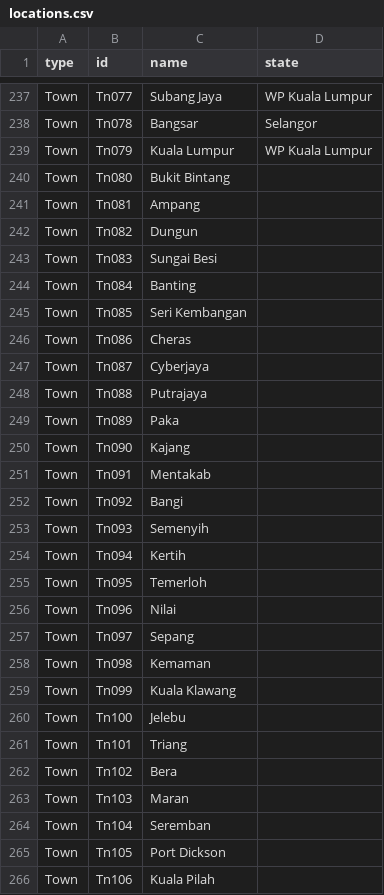
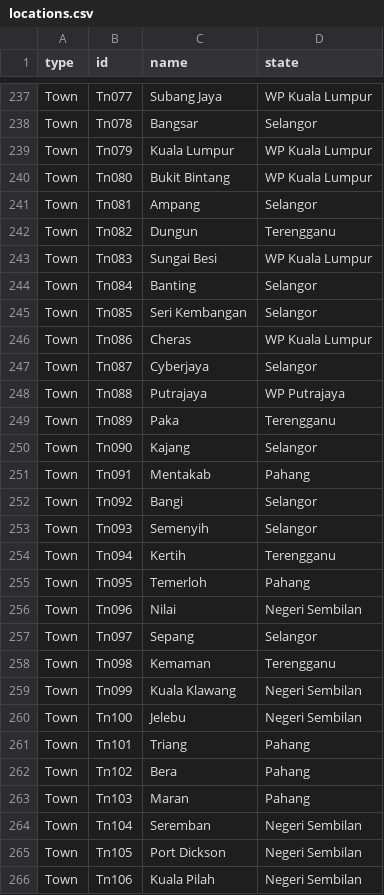
Before and after one commit to imrnmzri/nwsmalaysia, a CSV file: locations.csv, drawn as a sheet; only a part is shown, gaps mark what is left out; the diff covers the shown part only.

```diff
--- a/locations.csv
+++ b/locations.csv
@@ -239,28 +239,28 @@ Town,Tn078,Bangsar,Selangor
 Town,Tn079,Kuala Lumpur,WP Kuala Lumpur
-Town,Tn080,Bukit Bintang,
-Town,Tn081,Ampang,
-Town,Tn082,Dungun,
-Town,Tn083,Sungai Besi,
-Town,Tn084,Banting,
-Town,Tn085,Seri Kembangan,
-Town,Tn086,Cheras,
-Town,Tn087,Cyberjaya,
-Town,Tn088,Putrajaya,
-Town,Tn089,Paka,
-Town,Tn090,Kajang,
-Town,Tn091,Mentakab,
-Town,Tn092,Bangi,
-Town,Tn093,Semenyih,
-Town,Tn094,Kertih,
-Town,Tn095,Temerloh,
-Town,Tn096,Nilai,
-Town,Tn097,Sepang,
-Town,Tn098,Kemaman,
-Town,Tn099,Kuala Klawang,
-Town,Tn100,Jelebu,
-Town,Tn101,Triang,
-Town,Tn102,Bera,
-Town,Tn103,Maran,
-Town,Tn104,Seremban,
-Town,Tn105,Port Dickson,
-Town,Tn106,Kuala Pilah,
+Town,Tn080,Bukit Bintang,WP Kuala Lumpur
+Town,Tn081,Ampang,Selangor
+Town,Tn082,Dungun,Terengganu
+Town,Tn083,Sungai Besi,WP Kuala Lumpur
+Town,Tn084,Banting,Selangor
+Town,Tn085,Seri Kembangan,Selangor
+Town,Tn086,Cheras,WP Kuala Lumpur
+Town,Tn087,Cyberjaya,Selangor
+Town,Tn088,Putrajaya,WP Putrajaya
+Town,Tn089,Paka,Terengganu
+Town,Tn090,Kajang,Selangor
+Town,Tn091,Mentakab,Pahang
+Town,Tn092,Bangi,Selangor
+Town,Tn093,Semenyih,Selangor
+Town,Tn094,Kertih,Terengganu
+Town,Tn095,Temerloh,Pahang
+Town,Tn096,Nilai,Negeri Sembilan
+Town,Tn097,Sepang,Selangor
+Town,Tn098,Kemaman,Terengganu
+Town,Tn099,Kuala Klawang,Negeri Sembilan
+Town,Tn100,Jelebu,Negeri Sembilan
+Town,Tn101,Triang,Pahang
+Town,Tn102,Bera,Pahang
+Town,Tn103,Maran,Pahang
+Town,Tn104,Seremban,Negeri Sembilan
+Town,Tn105,Port Dickson,Negeri Sembilan
+Town,Tn106,Kuala Pilah,Negeri Sembilan
```
Also changed, not shown: 102 edited cells elsewhere in this file, 6 other files.
